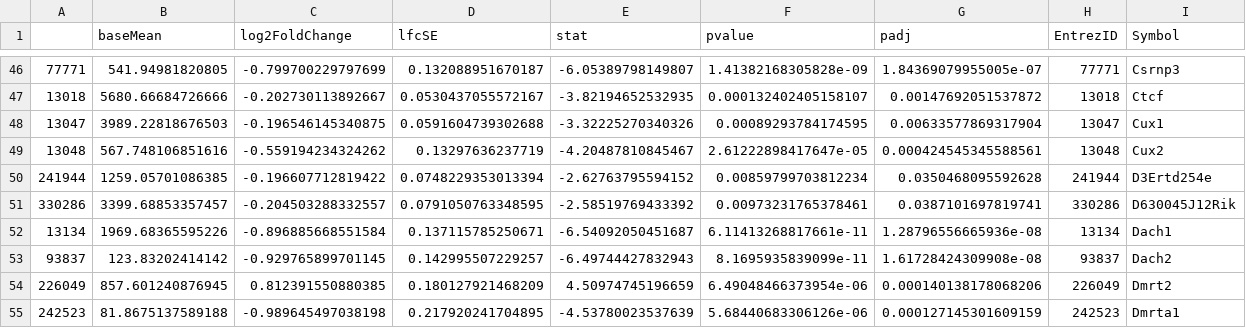
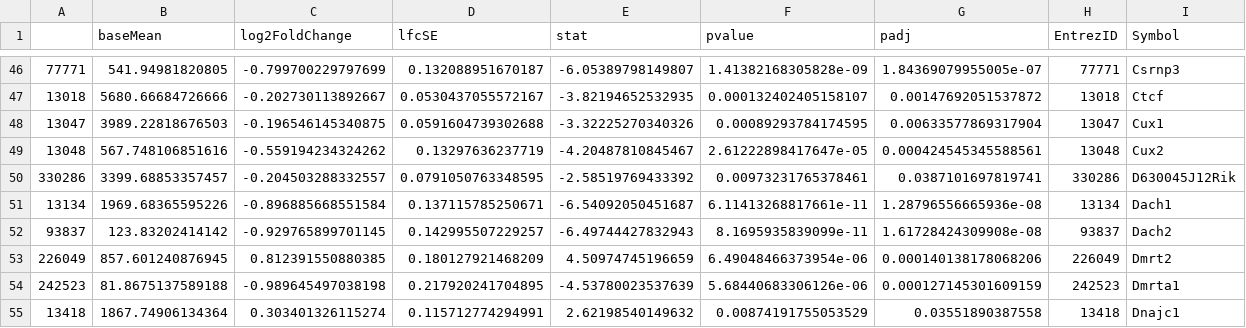
Before and after one commit to thaitran1506/My-repo, a CSV file: data/e13_e12_all_de_tf.csv, drawn as a sheet; only a part is shown, gaps mark what is left out; the shorter side is filled out with more unchanged rows; the diff names each change by its address in the sheet, - before the commit and + after, or states it on an @@ line.

```diff
--- a/data/e13_e12_all_de_tf.csv
+++ b/data/e13_e12_all_de_tf.csv
-row 50: 241944 | 1259.05701086385 | -0.196607712819422 | 0.0748229353013394 | -2.62763795594152 | 0.00859799703812234 | 0.0350468095592628 | 241944 | D3Ertd254e
```
Also changed, not shown: data/e14_e11_all_de_tf.csv, data/e14_e12_all_de_tf.csv, 25 other files.
